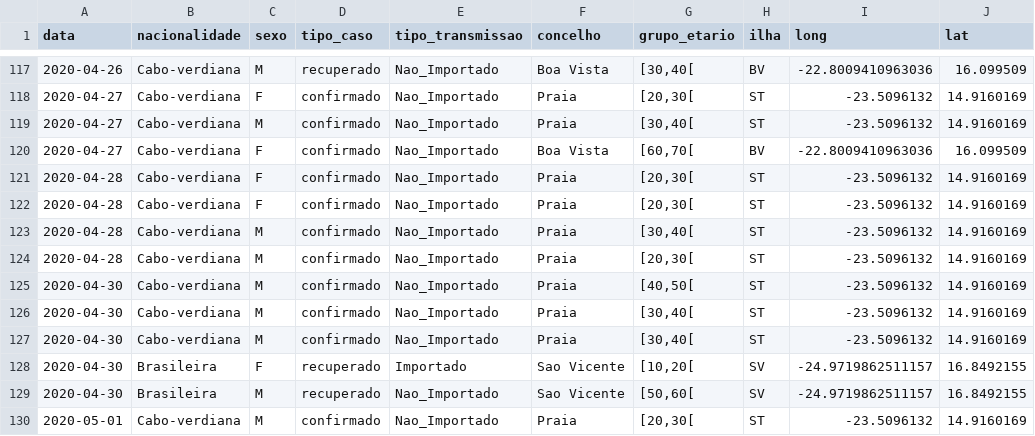
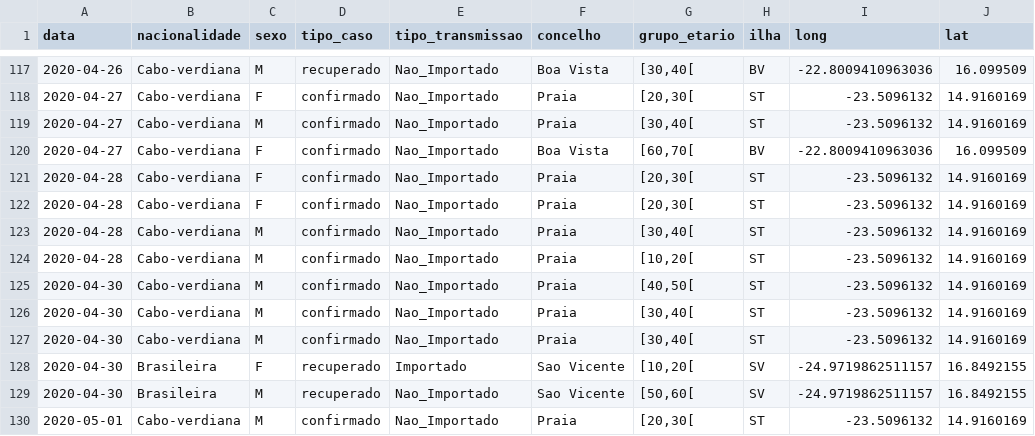
Before and after one commit to marovski/covid19cvdata, a CSV file: data-raw/csv/covid19cv.csv, drawn as a sheet; only a part is shown, gaps mark what is left out.

```diff
--- a/data-raw/csv/covid19cv.csv
+++ b/data-raw/csv/covid19cv.csv
@@ -123,3 +123,3 @@
 2020-04-28,"Cabo-verdiana","M","confirmado","Nao_Importado","Praia","[30,40[","ST",-23.5096132,14.9160169
-2020-04-28,"Cabo-verdiana","M","confirmado","Nao_Importado","Praia","[20,30[","ST",-23.5096132,14.9160169
+2020-04-28,"Cabo-verdiana","M","confirmado","Nao_Importado","Praia","[10,20[","ST",-23.5096132,14.9160169
 2020-04-30,"Cabo-verdiana","M","confirmado","Nao_Importado","Praia","[40,50[","ST",-23.5096132,14.9160169
```
Also changed, not shown: data-raw/csv/cvcovid19_raw.csv, 2 other files.
